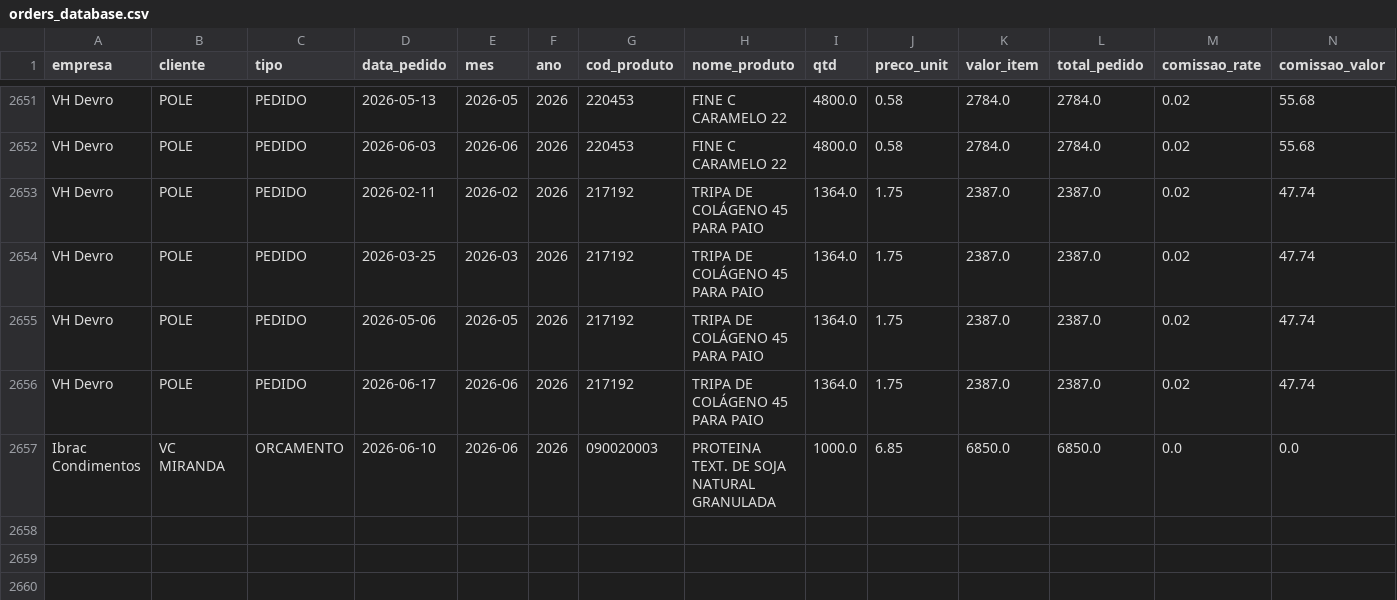
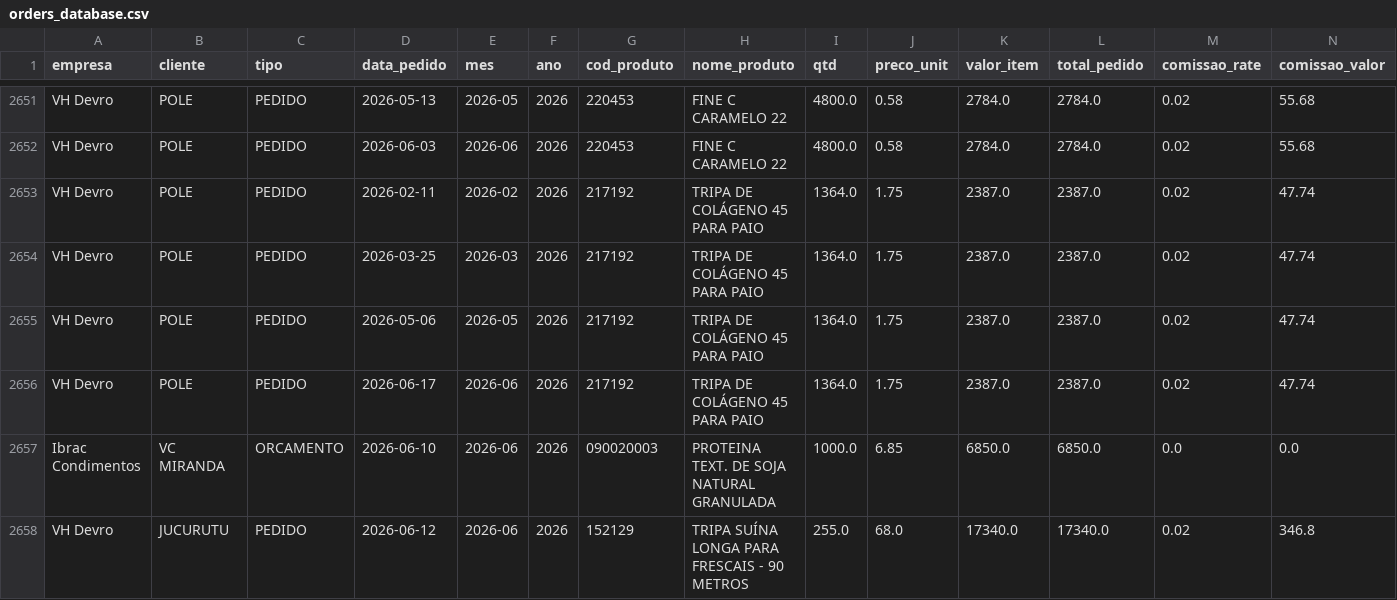
Before and after one commit to KnowHowRep/DashBoard-KnowHow-, a CSV file: orders_database.csv, drawn as a sheet; only a part is shown, gaps mark what is left out; rows hold the shown columns only; the diff names each change by its address in the sheet, - before the commit and + after, or states it on an @@ line.

```diff
--- a/orders_database.csv
+++ b/orders_database.csv
+row 2658: VH Devro | JUCURUTU | PEDIDO | 2026-06-12 | 2026-06 | 2026 | 152129 | TRIPA SUÍNA LONGA PARA FRESCAIS - 90 METROS | 255.0 | 68.0 | 17340.0 | 17340.0 | 0.02 | 346.8
```
Also changed, not shown: 2 other files.
